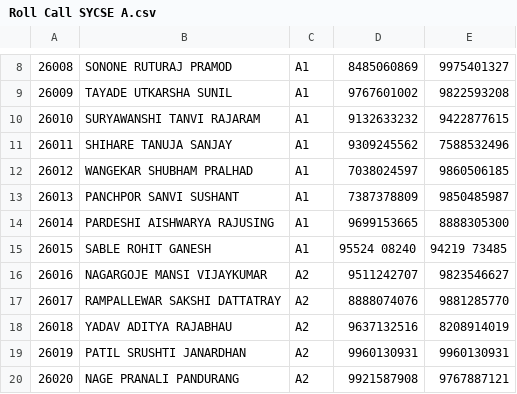
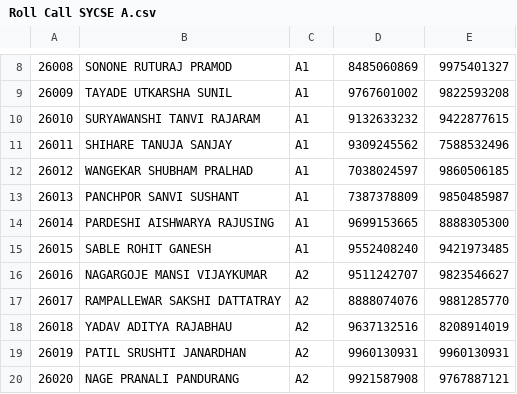
Before and after one commit to aditya-diems/attendance_cse, a CSV file: static/files/Roll Call SYCSE A.csv, drawn as a sheet; only a part is shown, gaps mark what is left out.

```diff
--- a/static/files/Roll Call SYCSE A.csv
+++ b/static/files/Roll Call SYCSE A.csv
@@ -14,3 +14,3 @@
 26014,PARDESHI AISHWARYA RAJUSING,A1,9699153665,8888305300
-26015,SABLE ROHIT GANESH,A1,95524 08240 ,94219 73485
+26015,SABLE ROHIT GANESH,A1,9552408240,9421973485
 26016,NAGARGOJE MANSI VIJAYKUMAR,A2,9511242707,9823546627
```
Also changed, not shown: 3 other files.
